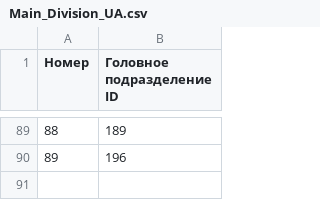
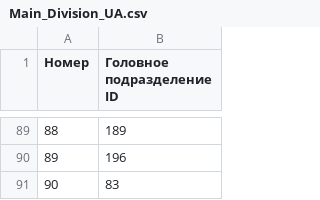
Before and after one commit to creamy-caprice/dataviewer, a CSV file: units/ua/Main_Division_UA.csv, drawn as a sheet; only a part is shown, gaps mark what is left out.

Commit message:
update UnitsUA.csv, UnitsUA.json, Sub_Division_UA.csv, Main_Division_UA.csv 2026-11-19 02:24

```diff
--- a/units/ua/Main_Division_UA.csv
+++ b/units/ua/Main_Division_UA.csv
@@ -90 +90,2 @@
 89,196
+90,83
```
Also changed, not shown: kml/Geolocations/UnitsUA.csv, units/ua/Sub_Division_UA.csv, 1 other file.
